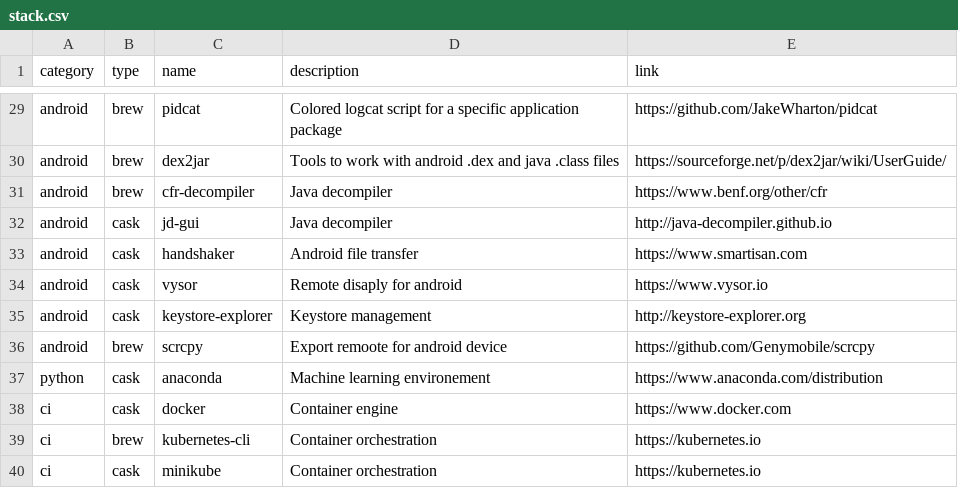
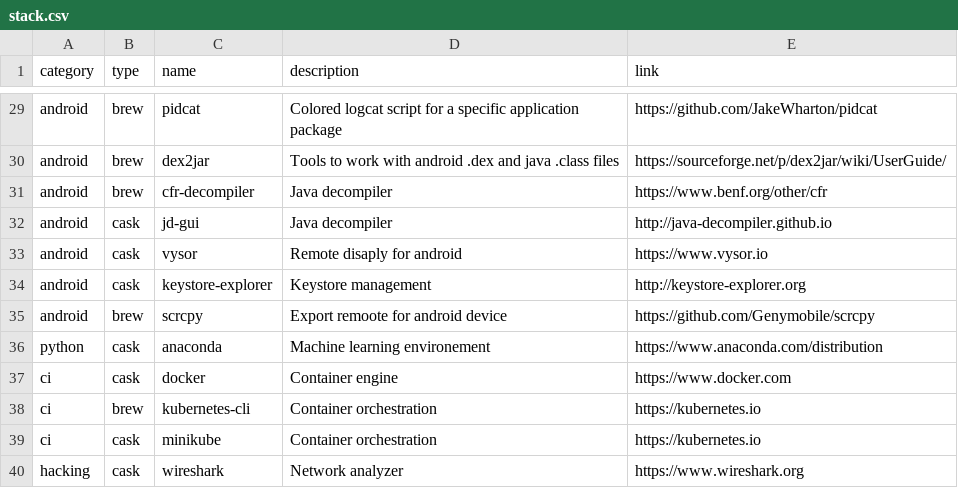
Before and after one commit to ghostwan/workspace-setup, a CSV file: stack.csv, drawn as a sheet; only a part is shown, gaps mark what is left out; the shorter side is filled out with more unchanged rows.

Commit message:
Remove handsker

```diff
--- a/stack.csv
+++ b/stack.csv
@@ -32,3 +32,2 @@ android,brew,cfr-decompiler,Java decompiler,https://www.benf.org/other/cfr
 android,cask,jd-gui,Java decompiler,http://java-decompiler.github.io
-android,cask,handshaker,Android file transfer,https://www.smartisan.com
 android,cask,vysor,Remote disaply for android,https://www.vysor.io
```
